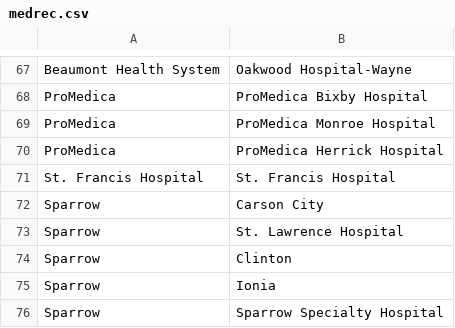
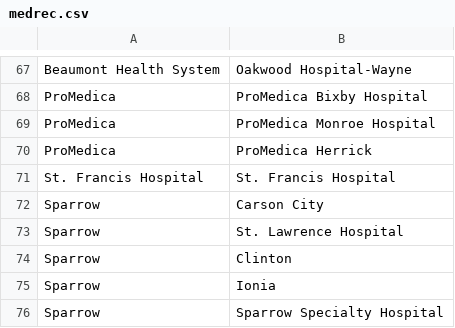
Before and after one commit to informationsoftworks/mihin, a CSV file: oids/medrec.csv, drawn as a sheet; only a part is shown, gaps mark what is left out; the diff names each change by its address in the sheet, - before the commit and + after, or states it on an @@ line.

```diff
--- a/oids/medrec.csv
+++ b/oids/medrec.csv
-B70: ProMedica Herrick Hospital
+B70: ProMedica Herrick
```
Also changed, not shown: oids/hhas.csv, oids/hospitals.csv, 2 other files.
